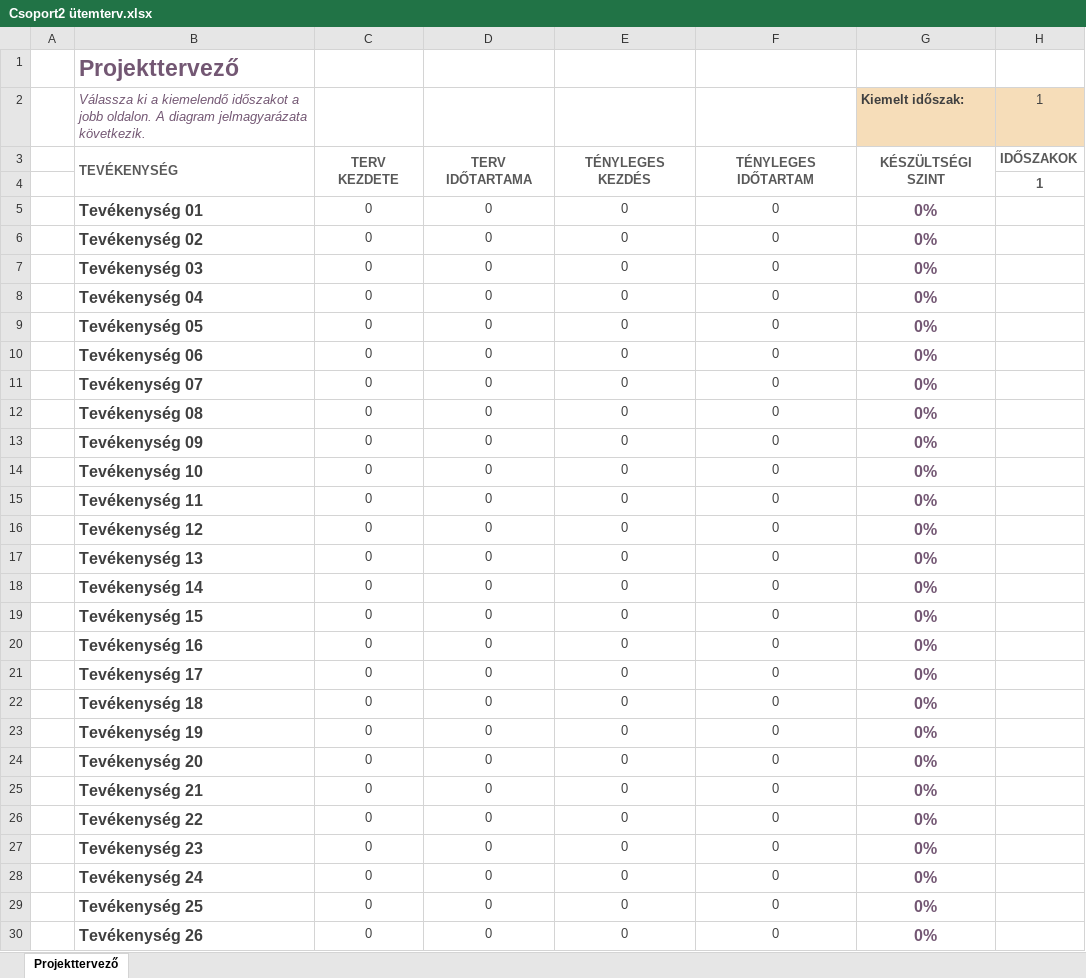
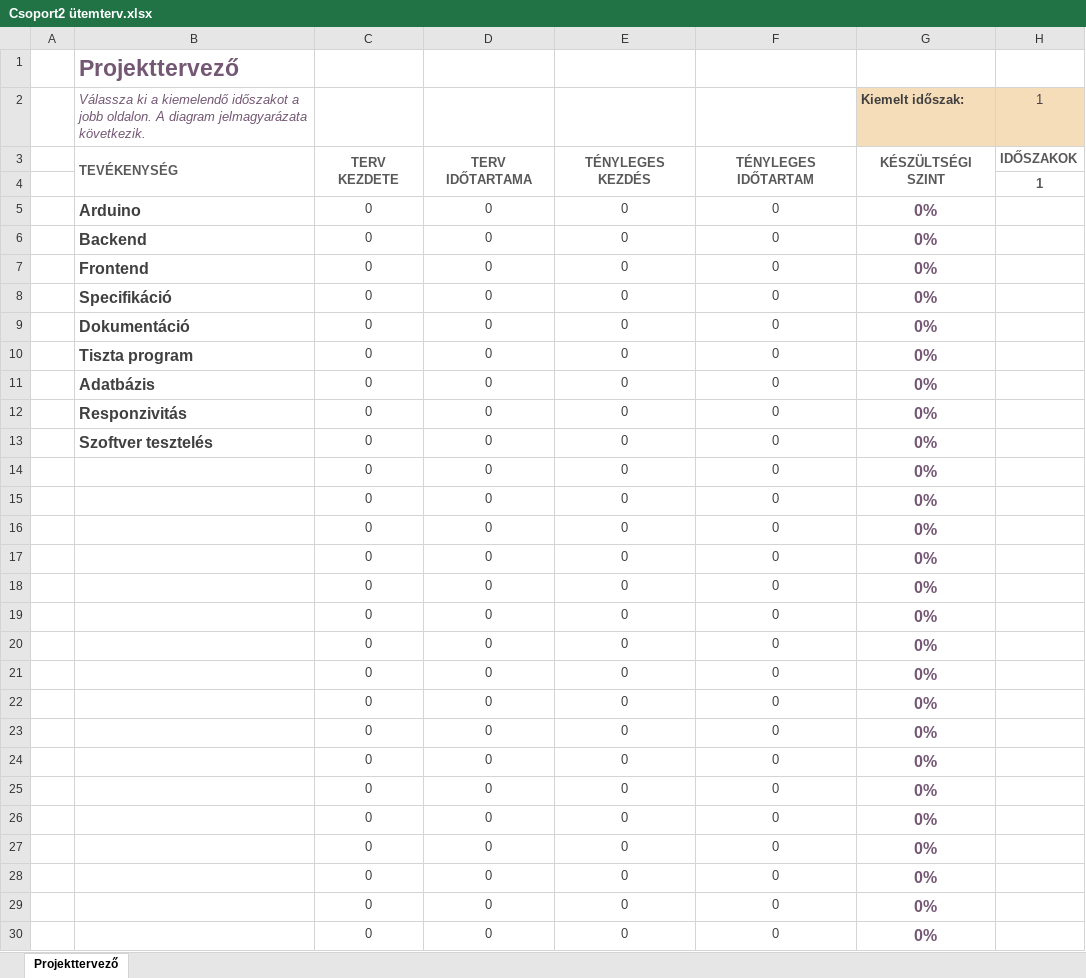
Before and after one commit to CsenkiGergely/13_S2_2_vizsgaremek, an Excel workbook: Dokumentáció/Csoport2 ütemterv.xlsx, sheet Projekttervező, drawn as a sheet; only a part is shown; values as stored, in another font and other column widths than the file's, no borders; conditional formats not drawn; the diff names each change by its address in the sheet, - before the commit and + after, or states it on an @@ line.

Commit message:
ütemterv

```diff
--- a/Dokumentáció/Csoport2 ütemterv.xlsx (sheet Projekttervező)
+++ b/Dokumentáció/Csoport2 ütemterv.xlsx (sheet Projekttervező)
-B5: Tevékenység 01
+B5: Arduino
-B6: Tevékenység 02
+B6: Backend
-B7: Tevékenység 03
+B7: Frontend
-B8: Tevékenység 04
+B8: Specifikáció
-B9: Tevékenység 05
+B9: Dokumentáció
-B10: Tevékenység 06
+B10: Tiszta program
-B11: Tevékenység 07
+B11: Adatbázis
-B12: Tevékenység 08
+B12: Responzivitás
-B13: Tevékenység 09
+B13: Szoftver tesztelés
-B14: Tevékenység 10
+B14: (empty)
-B15: Tevékenység 11
+B15: (empty)
-B16: Tevékenység 12
+B16: (empty)
-B17: Tevékenység 13
+B17: (empty)
-B18: Tevékenység 14
+B18: (empty)
-B19: Tevékenység 15
+B19: (empty)
-B20: Tevékenység 16
+B20: (empty)
-B21: Tevékenység 17
+B21: (empty)
-B22: Tevékenység 18
+B22: (empty)
-B23: Tevékenység 19
+B23: (empty)
-B24: Tevékenység 20
+B24: (empty)
-B25: Tevékenység 21
+B25: (empty)
-B26: Tevékenység 22
+B26: (empty)
-B27: Tevékenység 23
+B27: (empty)
-B28: Tevékenység 24
+B28: (empty)
-B29: Tevékenység 25
+B29: (empty)
-B30: Tevékenység 26
+B30: (empty)
```
